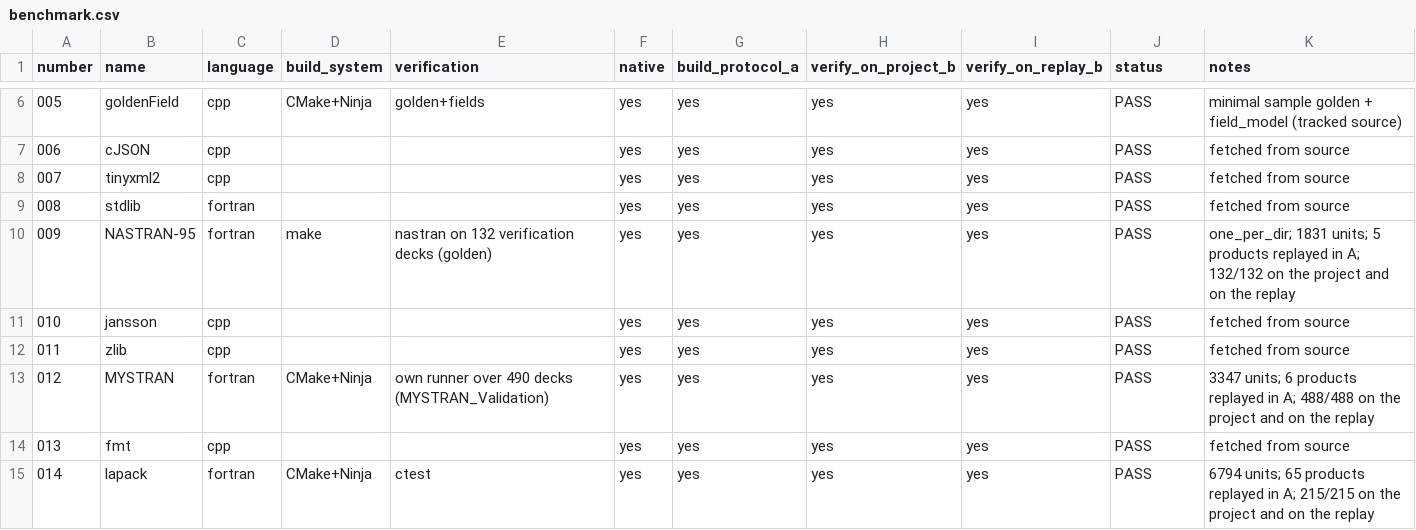
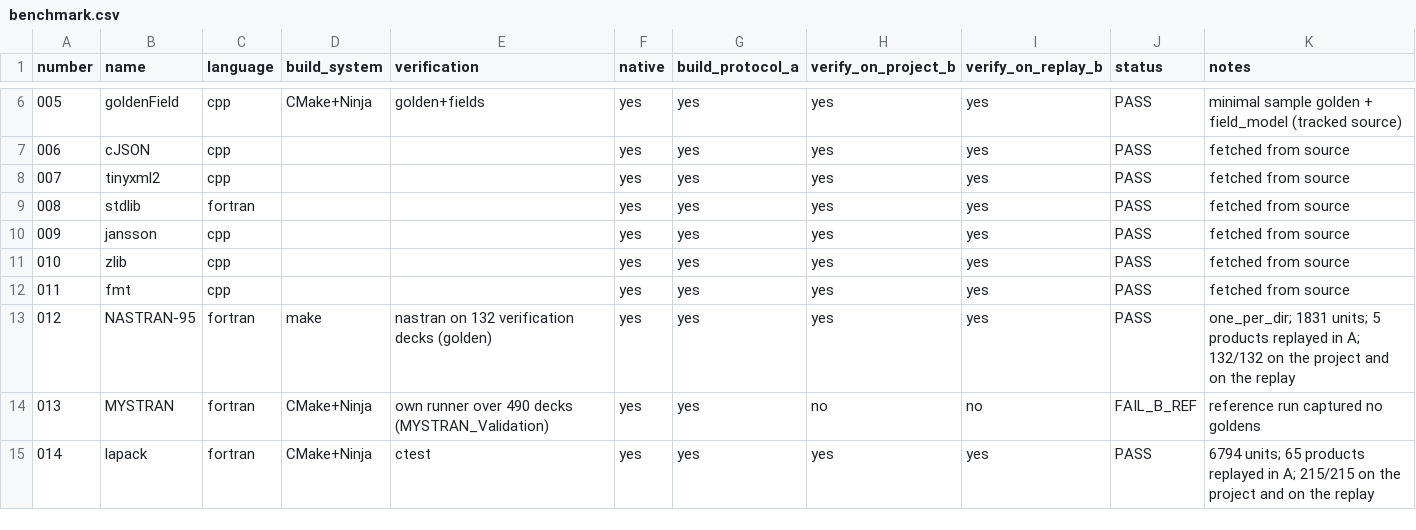
Before and after one commit to LurkerPhD/ALCorpora, a CSV file: benchmark/benchmark.csv, drawn as a sheet; only a part is shown, gaps mark what is left out; removed rows and columns are numbered as before the commit, all else as after; the diff names each change by its address in the sheet, - before the commit and + after, or states it on an @@ line.

```diff
--- a/benchmark/benchmark.csv
+++ b/benchmark/benchmark.csv
@@ column A (number) renumbered between rows 10 and 12 @@
-row 13: 012 | MYSTRAN | fortran | CMake+Ninja | own runner over 490 decks (MYSTRAN_Validation) | yes | yes | yes | yes | PASS | 3347 units; 6 products replayed in A; 488/488 on the project and on the replay
@@ row 10 moved to row 13: 012 @@
+row 14: 013 | MYSTRAN | fortran | CMake+Ninja | own runner over 490 decks (MYSTRAN_Validation) | yes | yes | no | no | FAIL_B_REF | reference run captured no goldens
```
Also changed, not shown: 10 other files.
